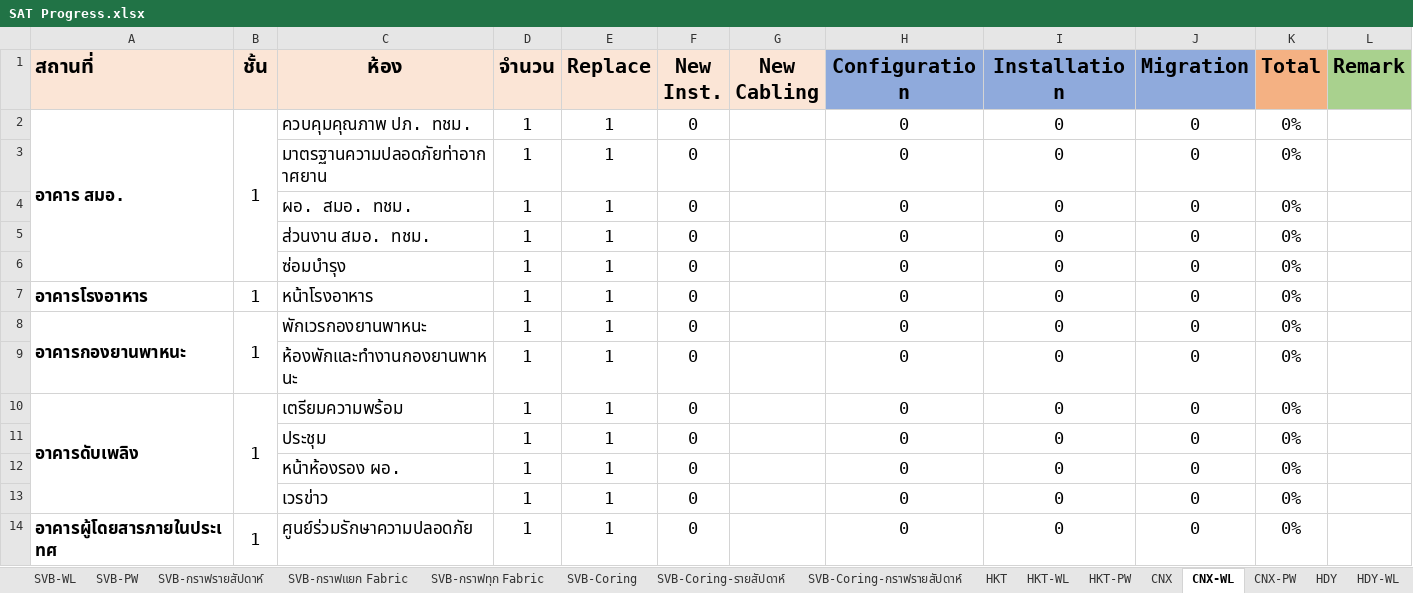
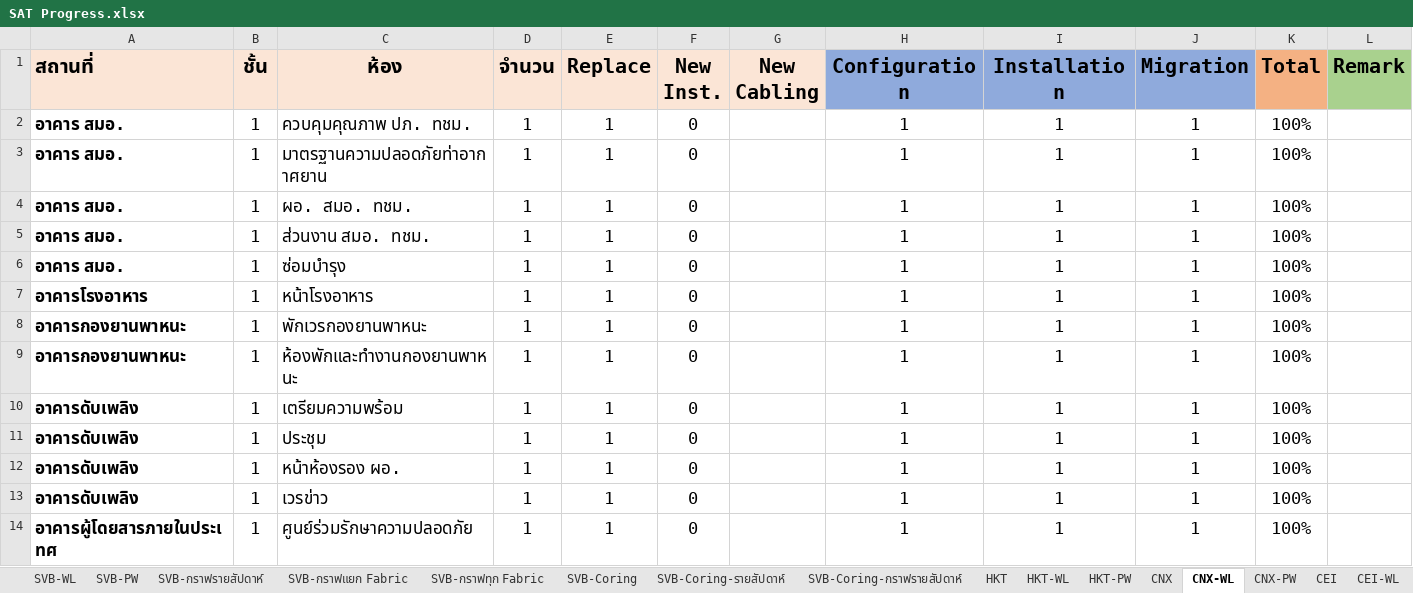
Before and after one commit to watanyu158/CEI-Migr-Dashboard, an Excel workbook: backend/SAT Progress.xlsx, sheet CNX-WL, drawn as a sheet; only a part is shown; values as stored, in another font and other column widths than the file's, no borders; conditional formats not drawn; the diff covers the shown part only; the diff names each change by its address in the sheet, - before the commit and + after, or states it on an @@ line.

```diff
--- a/backend/SAT Progress.xlsx (sheet CNX-WL)
+++ b/backend/SAT Progress.xlsx (sheet CNX-WL)
-A2:A6 merged
-B2:B6 merged
-H2:H14 (Configuration): 0
+H2:H14 (Configuration): 1
-I2:I14 (Installation): 0
+I2:I14 (Installation): 1
-J2:J14 (Migration): 0
+J2:J14 (Migration): 1
-K2:K14 (Total): 0%
+K2:K14 (Total): 100%
-A3:A6 (สถานที่): (empty)
+A3:A6 (สถานที่): อาคาร สมอ.
-B3:B6 (ชั้น): (empty)
+B3:B6 (ชั้น): 1
-A8:A9 merged
-B8:B9 merged
-A9 (สถานที่): (empty)
+A9 (สถานที่): อาคารกองยานพาหนะ
-B9 (ชั้น): (empty)
+B9 (ชั้น): 1
-A10:A13 merged
-B10:B13 merged
-A11:A13 (สถานที่): (empty)
+A11:A13 (สถานที่): อาคารดับเพลิง
-B11:B13 (ชั้น): (empty)
+B11:B13 (ชั้น): 1
-A14:A22 merged
-B14:B16 merged
```
Also changed, not shown: 168 edited cells and merged cells elsewhere in this sheet, sheet CNX, sheet HKT (OLD), sheet HQ-รายวัน, sheet HKT-WL, sheet HKT, sheet CEI, 11 more sheets, other sheet tabs, formulas that keep their value, hidden cells, charts or pictures.
